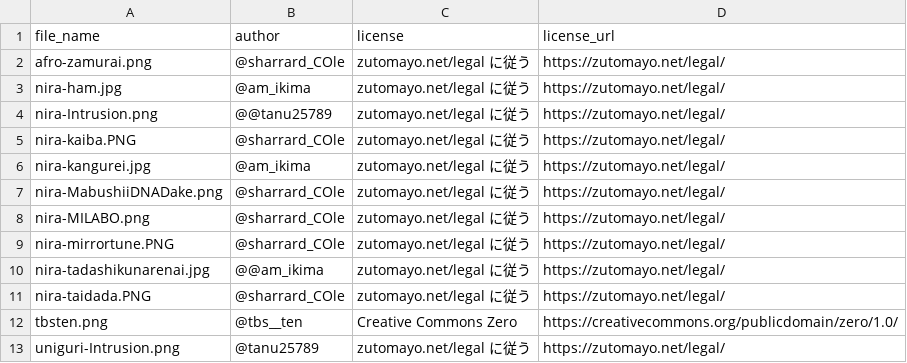
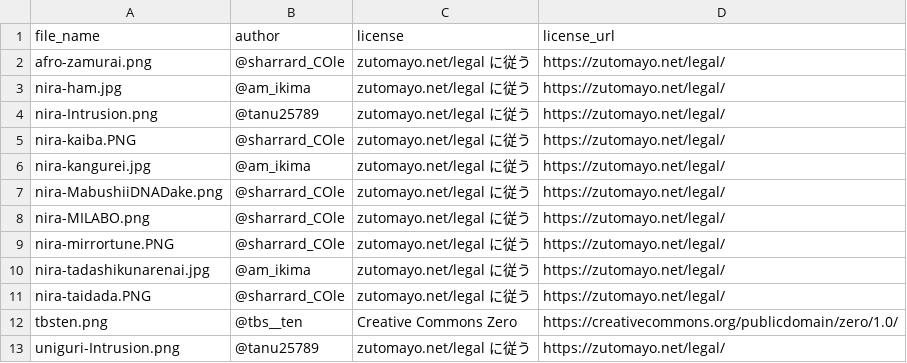
Before and after one commit to TBSten/lgtm, a CSV file: meta.csv, drawn as a sheet.

Commit message:
meta.csv の更新

```diff
--- a/meta.csv
+++ b/meta.csv
@@ -3,3 +3,3 @@ afro-zamurai.png, @sharrard_COle, zutomayo.net/legal に従う, https://zutomayo
 nira-ham.jpg, @am_ikima, zutomayo.net/legal に従う, https://zutomayo.net/legal/
-nira-Intrusion.png, @@tanu25789, zutomayo.net/legal に従う, https://zutomayo.net/legal/
+nira-Intrusion.png, @tanu25789, zutomayo.net/legal に従う, https://zutomayo.net/legal/
 nira-kaiba.PNG, @sharrard_COle, zutomayo.net/legal に従う, https://zutomayo.net/legal/
@@ -9,3 +9,3 @@ nira-MILABO.png, @sharrard_COle, zutomayo.net/legal に従う, https://zutomayo.
 nira-mirrortune.PNG, @sharrard_COle, zutomayo.net/legal に従う, https://zutomayo.net/legal/
-nira-tadashikunarenai.jpg, @@am_ikima, zutomayo.net/legal に従う, https://zutomayo.net/legal/
+nira-tadashikunarenai.jpg, @am_ikima, zutomayo.net/legal に従う, https://zutomayo.net/legal/
 nira-taidada.PNG, @sharrard_COle, zutomayo.net/legal に従う, https://zutomayo.net/legal/
```
